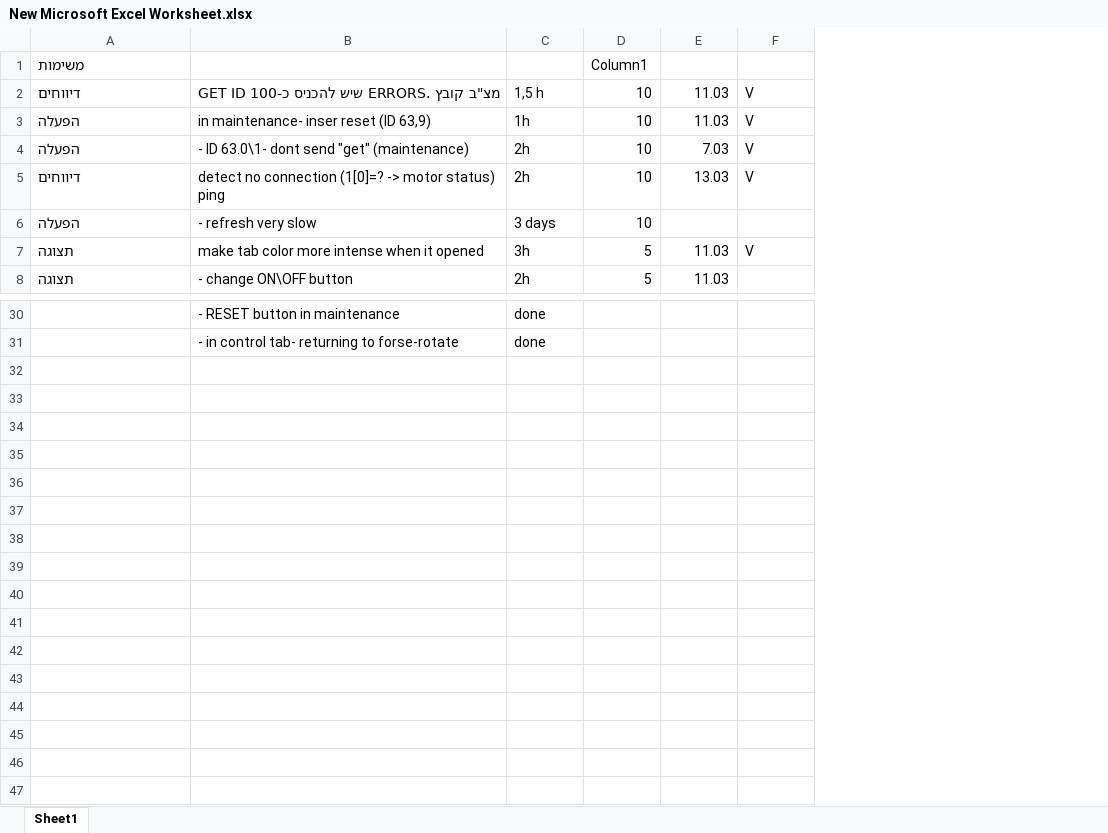
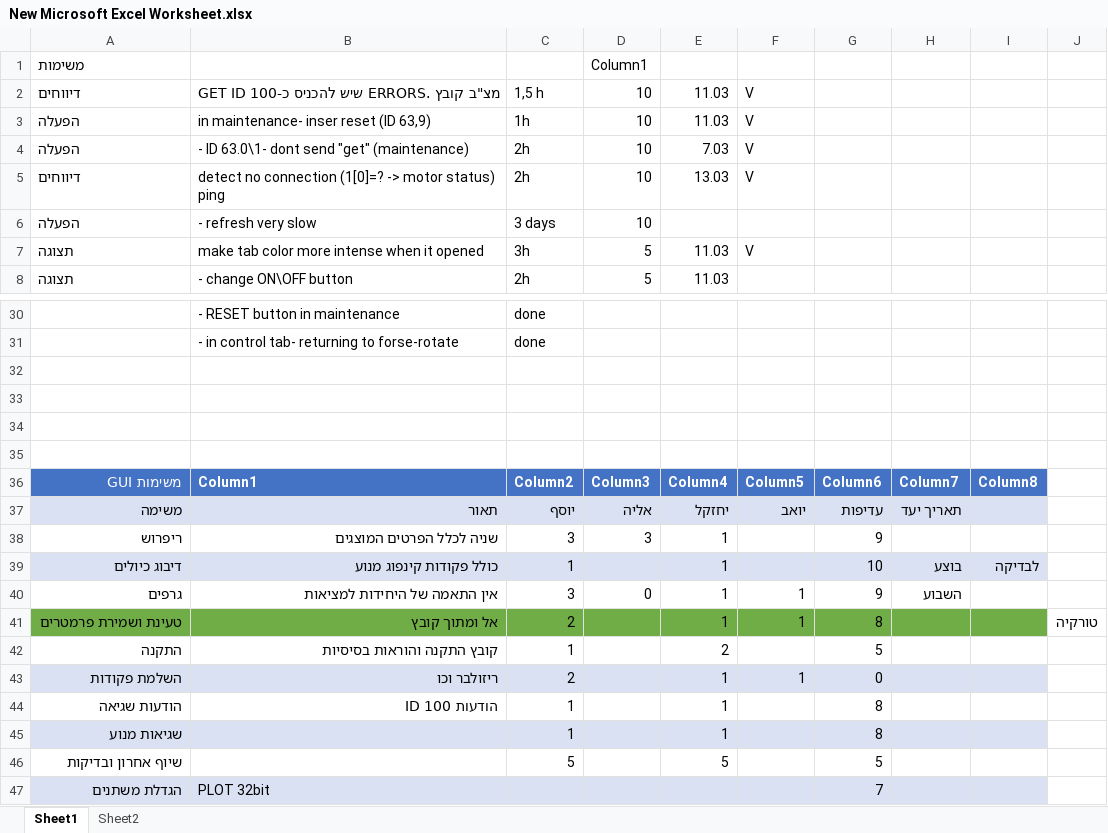
Before and after one commit to chxb1987/Motor-Driver-C-GUI, an Excel workbook: SuperButton/New Microsoft Excel Worksheet.xlsx, sheet Sheet1, drawn as a sheet; only a part is shown, gaps mark what is left out; values as stored, in another font and other column widths than the file's, no borders; table styles not drawn; the diff names each change by its address in the sheet, - before the commit and + after, or states it on an @@ line.

```diff
--- a/SuperButton/New Microsoft Excel Worksheet.xlsx (sheet Sheet1)
+++ b/SuperButton/New Microsoft Excel Worksheet.xlsx (sheet Sheet1)
+sheet tab: Sheet2
+column G, empty
+column H, empty
+column I, empty
+column J, empty
+row 32: (empty)
+row 33: (empty)
+row 34: (empty)
+row 35: (empty)
+row 36: משימות GUI | Column1 | Column2 | Column3 | Column4 | Column5 | Column6 | Column7 | Column8
+row 37: משימה | תאור | יוסף | אליה | יחזקל | יואב | עדיפות | תאריך יעד
+row 38: ריפרוש | שניה לכלל הפרטים המוצגים | 3 | 3 | 1 |  | 9
+row 39: דיבוג כיולים | כולל פקודות קינפוג מנוע | 1 |  | 1 |  | 10 | בוצע | לבדיקה
+row 40: גרפים | אין התאמה של היחידות למציאות | 3 | 0 | 1 | 1 | 9 | השבוע
+row 41: טעינת ושמירת פרמטרים | אל ומתוך קובץ | 2 |  | 1 | 1 | 8 |  |  | טורקיה
+row 42: התקנה | קובץ התקנה והוראות בסיסיות | 1 |  | 2 |  | 5
+row 43: השלמת פקודות | ריזולבר וכו | 2 |  | 1 | 1 | 0
+row 44: הודעות שגיאה | הודעות 100 ID | 1 |  | 1 |  | 8
+row 45: שגיאות מנוע |  | 1 |  | 1 |  | 8
+row 46: שיוף אחרון ובדיקות |  | 5 |  | 5 |  | 5
+row 47: הגדלת משתנים | PLOT 32bit |  |  |  |  | 7
```
Also changed, not shown: 29 other files.
